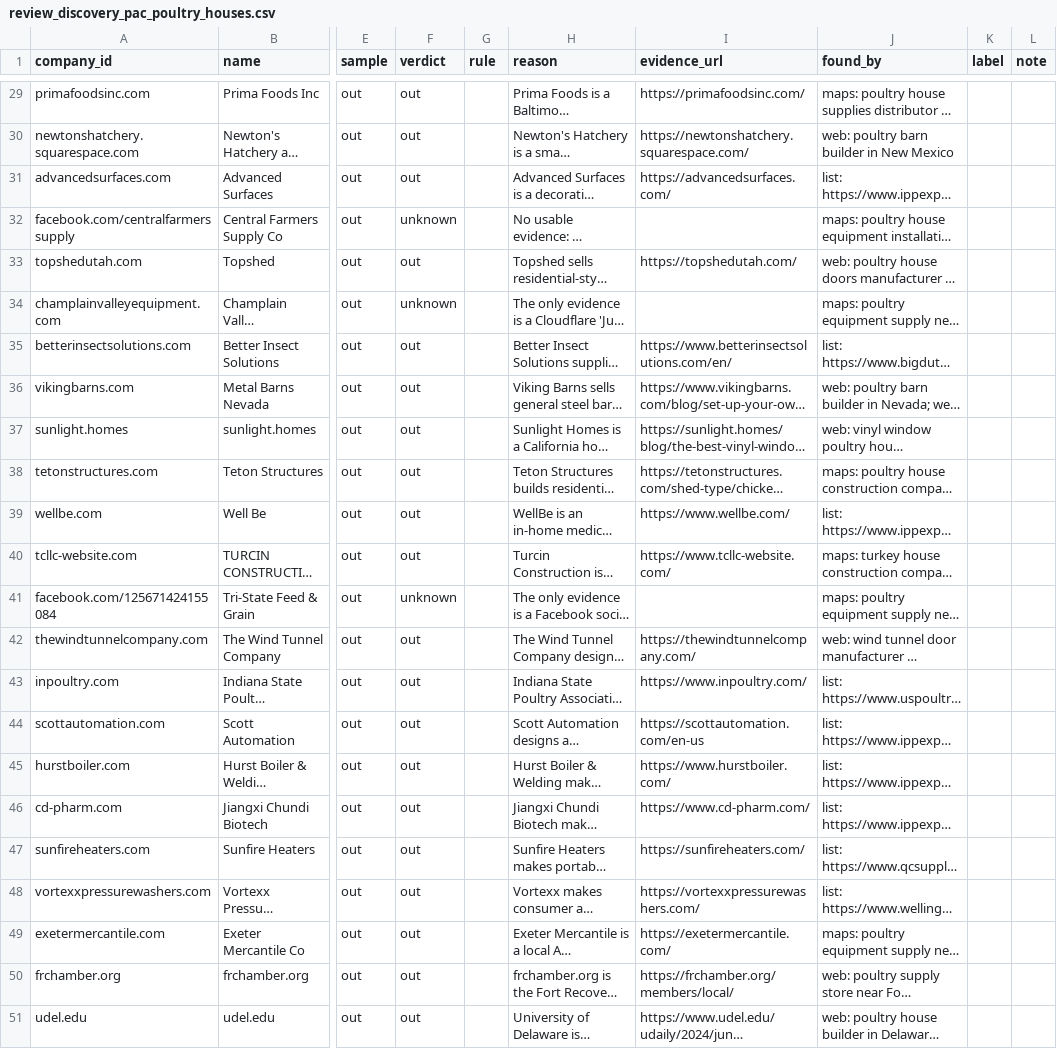
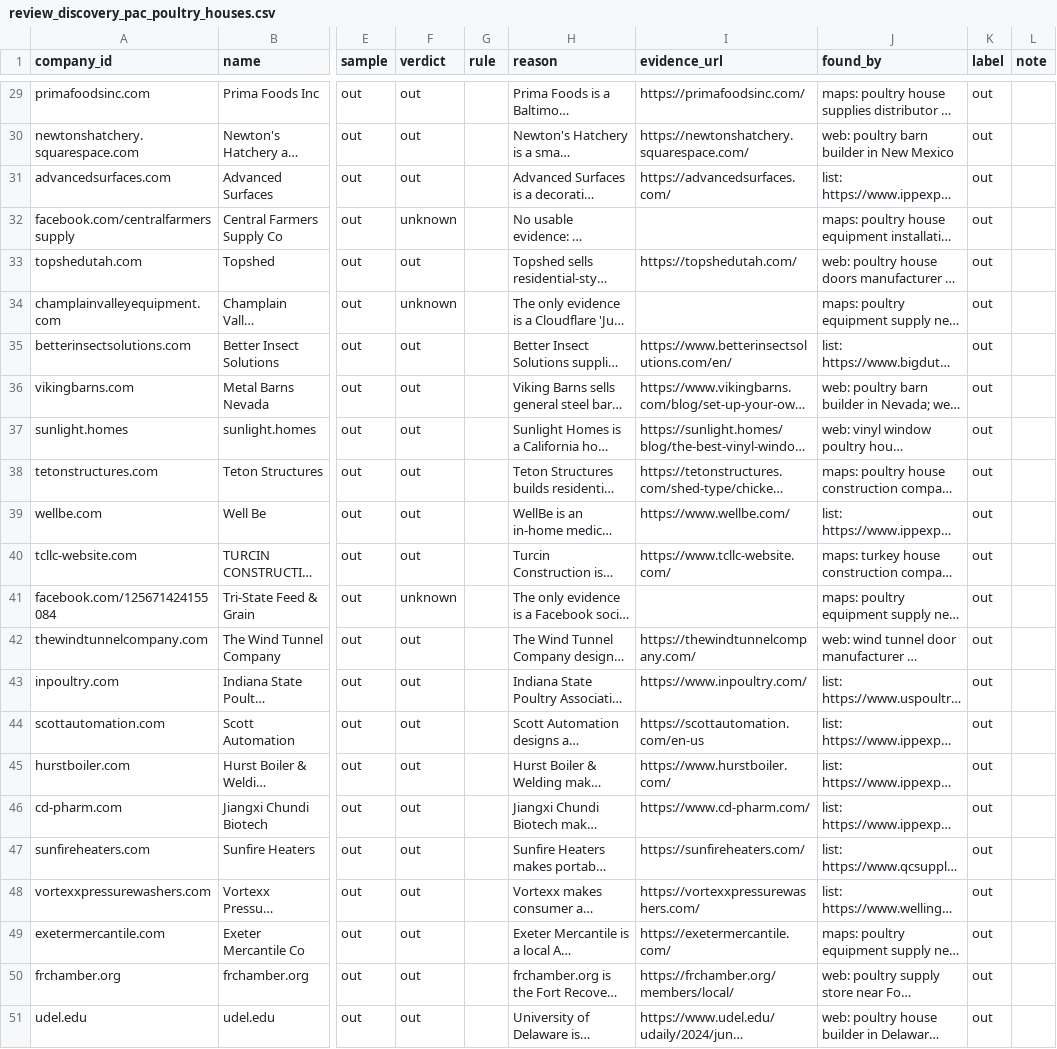
Before and after one commit to wintech-inc/oep.signal.core, a CSV file: eval/review_discovery_pac_poultry_houses.csv, drawn as a sheet; only a part is shown, gaps mark what is left out; long unchanged cells end in …; the diff covers the shown part only; the diff names each change by its address in the sheet, - before the commit and + after, or states it on an @@ line.

```diff
--- a/eval/review_discovery_pac_poultry_houses.csv
+++ b/eval/review_discovery_pac_poultry_houses.csv
-K29:K51 (label): (empty)
+K29:K51 (label): out
```
Also changed, not shown: 42 edited cells elsewhere in this file, eval/review_discovery_pac_hunting_blinds.csv, 4 other files.
